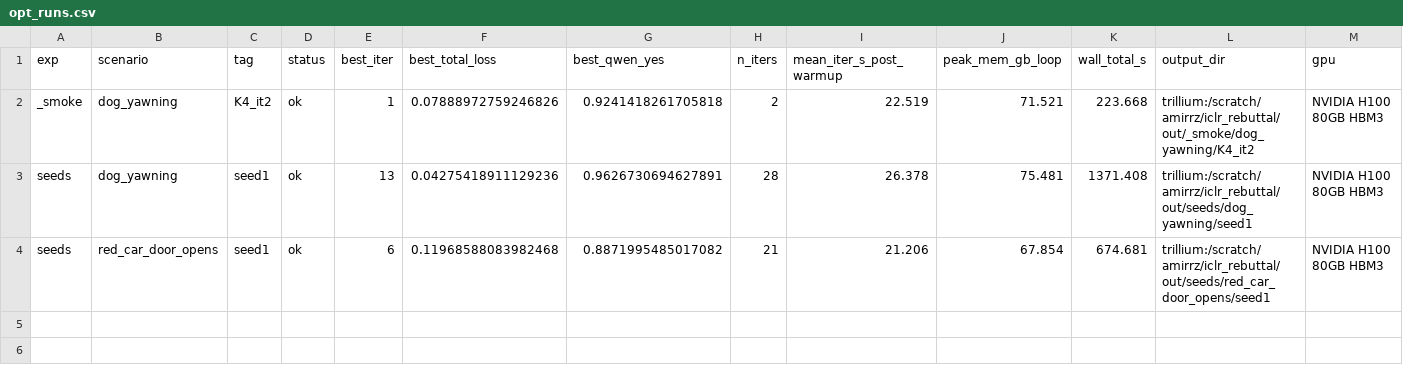
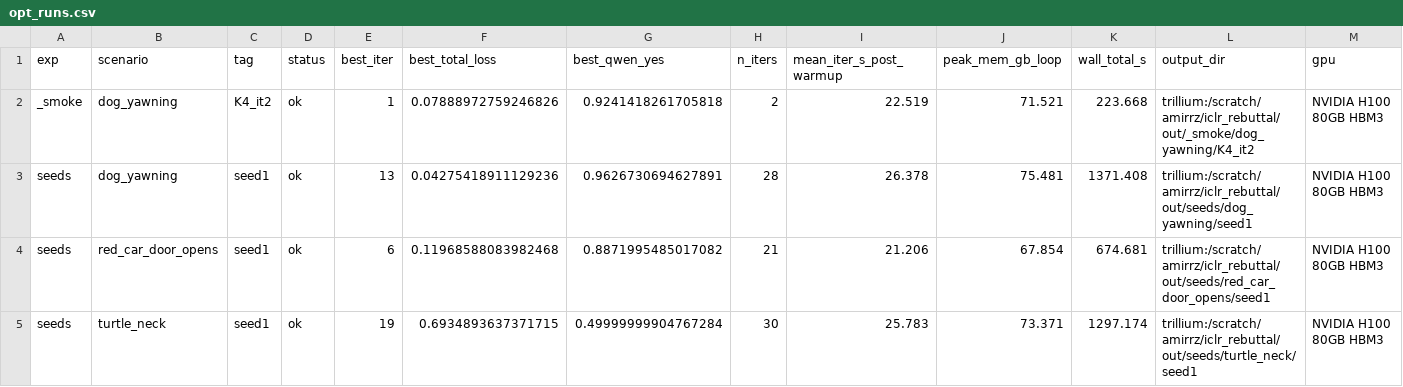
Before and after one commit to amirhossein-razlighi/Sound_Sparks_Motion, a CSV file: results_trillium/opt_runs.csv, drawn as a sheet; only a part is shown; rows hold the shown columns only; the diff names each change by its address in the sheet, - before the commit and + after, or states it on an @@ line.

```diff
--- a/results_trillium/opt_runs.csv
+++ b/results_trillium/opt_runs.csv
+row 5: seeds | turtle_neck | seed1 | ok | 19 | 0.6934893637371715 | 0.49999999904767284 | 30 | 25.783 | 73.371 | 1297.174 | trillium:/scratch/amirrz/iclr_rebuttal/out/seeds/turtle_neck/seed1 | NVIDIA H100 80GB HBM3
```
Also changed, not shown: 1 other file.
